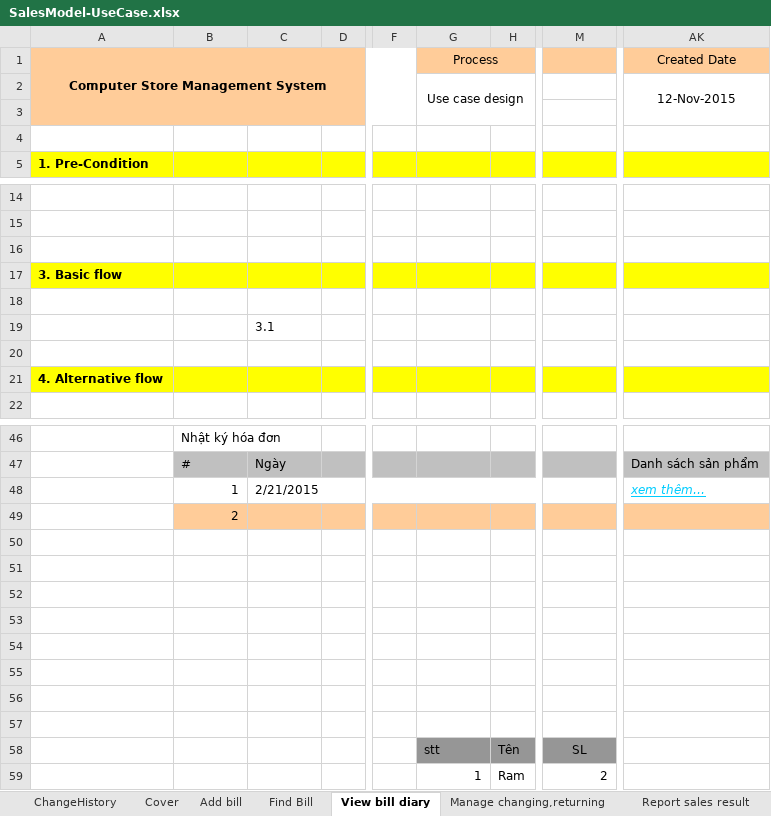
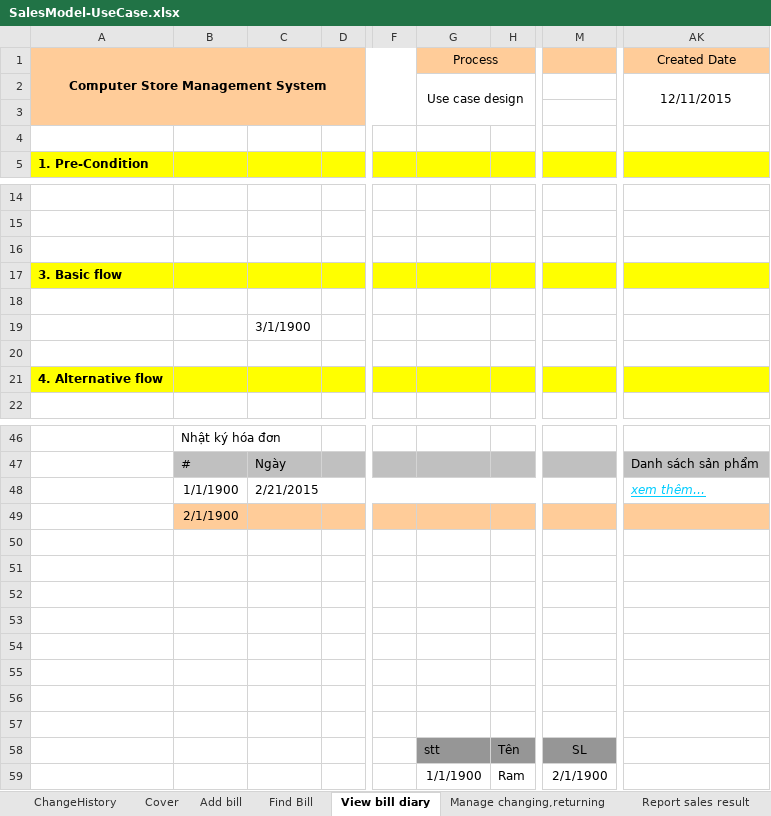
Before and after one commit to cuongeuro226/quanlycuahangthietbimaytinh, an Excel workbook: 12520406-Hồ Thị Thanh Thảo/SalesModel-UseCase.xlsx, sheet View bill diary, drawn as a sheet; only a part is shown, gaps mark what is left out; values as stored, in another font and other column widths than the file's, no borders; charts and pictures not drawn; the diff names each change by its address in the sheet, - before the commit and + after, or states it on an @@ line.

```diff
--- a/12520406-Hồ Thị Thanh Thảo/SalesModel-UseCase.xlsx (sheet View bill diary)
+++ b/12520406-Hồ Thị Thanh Thảo/SalesModel-UseCase.xlsx (sheet View bill diary)
-AK2 (Created Date): 12-Nov-2015
+AK2 (Created Date): 12/11/2015
-C19: 3.1
+C19: 3/1/1900
-B48: 1
+B48: 1/1/1900
-B49: 2
+B49: 2/1/1900
-G59 (Process): 1
+G59 (Process): 1/1/1900
-M59: 2
+M59: 2/1/1900
```
Also changed, not shown: sheet Add bill, sheet Report sales result, sheet Find Bill, sheet Manage changing,returning, sheet Cover, sheet View income, 1 more sheet, hidden cells, 3 other files.
